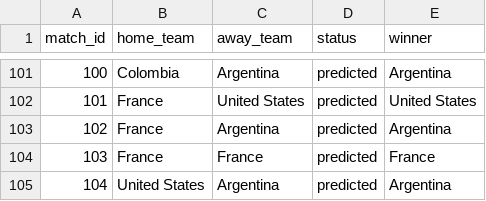
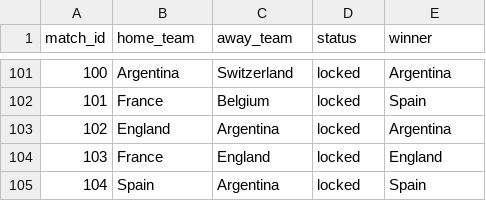
Before and after one commit to Speakful/wc2026-predictor, a CSV file: data/processed/df_simulation_log.csv, drawn as a sheet; only a part is shown, gaps mark what is left out; the diff covers the shown part only.

```diff
--- a/data/processed/df_simulation_log.csv
+++ b/data/processed/df_simulation_log.csv
@@ -101,5 +101,5 @@ match_id,home_team,away_team,status,winner
-100,Colombia,Argentina,predicted,Argentina
-101,France,United States,predicted,United States
-102,France,Argentina,predicted,Argentina
-103,France,France,predicted,France
-104,United States,Argentina,predicted,Argentina
+100,Argentina,Switzerland,locked,Argentina
+101,France,Belgium,locked,Spain
+102,England,Argentina,locked,Argentina
+103,France,England,locked,England
+104,Spain,Argentina,locked,Spain
```
Also changed, not shown: 30 edited cells elsewhere in this file, data/processed/df_bracket_positions.csv, data/processed/df_simulation_results.csv, 2 other files.
